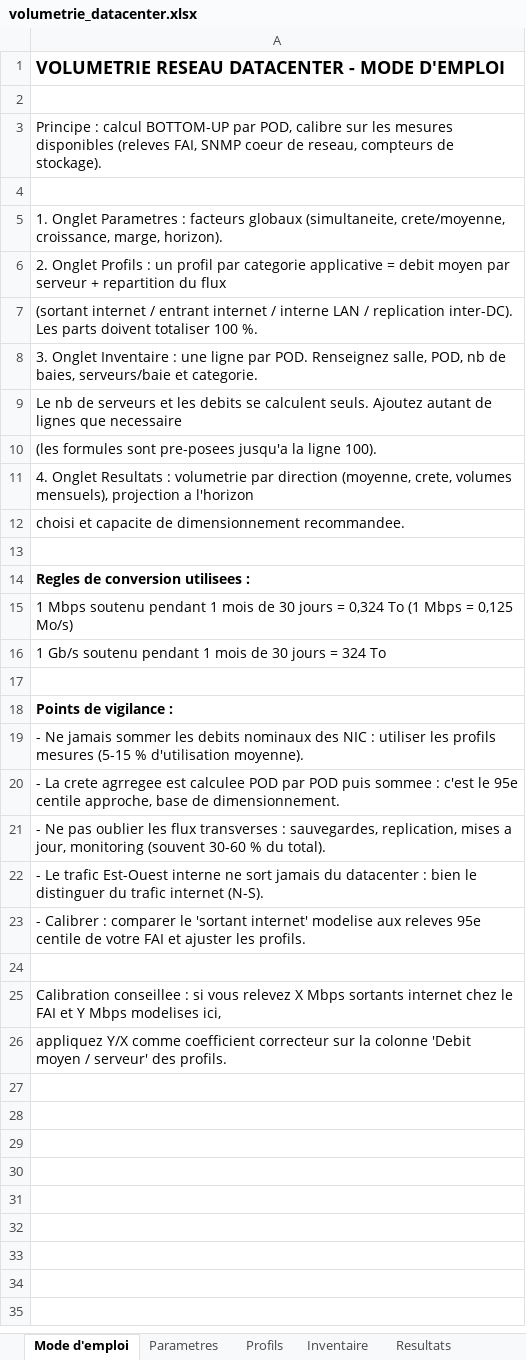
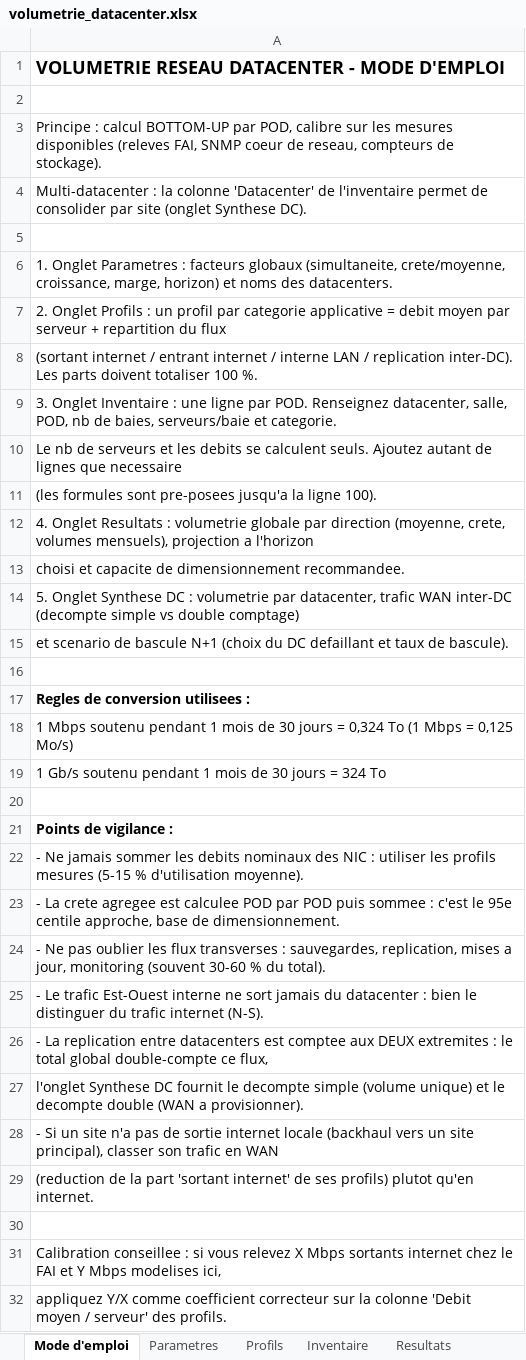
Before and after one commit to ManTronik/volumetrie-datacenter, an Excel workbook: volumetrie_datacenter.xlsx, sheet Mode d'emploi, drawn as a sheet; values as stored, in another font and other column widths than the file's, no borders; addresses are those after the commit; the diff names each change by its address in the sheet, - before the commit and + after, or states it on an @@ line.

Commit message:
Extension multi-datacenters : colonne DC, synthese par site, WAN inter-DC et scenario de bascule N+1
Co-authored-by: ManTronik <ManTronik@users.noreply.github.com>

```diff
--- a/volumetrie_datacenter.xlsx (sheet Mode d'emploi)
+++ b/volumetrie_datacenter.xlsx (sheet Mode d'emploi)
+row 4: Multi-datacenter : la colonne 'Datacenter' de l'inventaire permet de consolider par site (onglet Synthese DC).
-A6: …croissance, marge, horizon).
+A6: …croissance, marge, horizon) et noms des datacenters.
-A9: …POD. Renseignez salle, POD,…
+A9: …POD. Renseignez datacenter, salle, POD,…
-A12: …: volumetrie par direction…
+A12: …: volumetrie globale par direction…
+row 14: 5. Onglet Synthese DC : volumetrie par datacenter, trafic WAN inter-DC (decompte simple vs double comptage)
+row 15: et scenario de bascule N+1 (choix du DC defaillant et taux de bascule).
-A23: …La crete agrregee est calculee…
+A23: …La crete agregee est calculee…
-A26: - Calibrer : comparer le 'sortant internet' modelise aux releves 95e centile de votre FAI et ajuster les profils.
+A26: - La replication entre datacenters est comptee aux DEUX extremites : le total global double-compte ce flux,
+row 27: l'onglet Synthese DC fournit le decompte simple (volume unique) et le decompte double (WAN a provisionner).
+row 28: - Si un site n'a pas de sortie internet locale (backhaul vers un site principal), classer son trafic en WAN
+row 29: (reduction de la part 'sortant internet' de ses profils) plutot qu'en internet.
```
Also changed, not shown: sheet Inventaire, sheet Resultats, sheet Parametres, sheet Profils, other sheet tabs, 2 other files.
